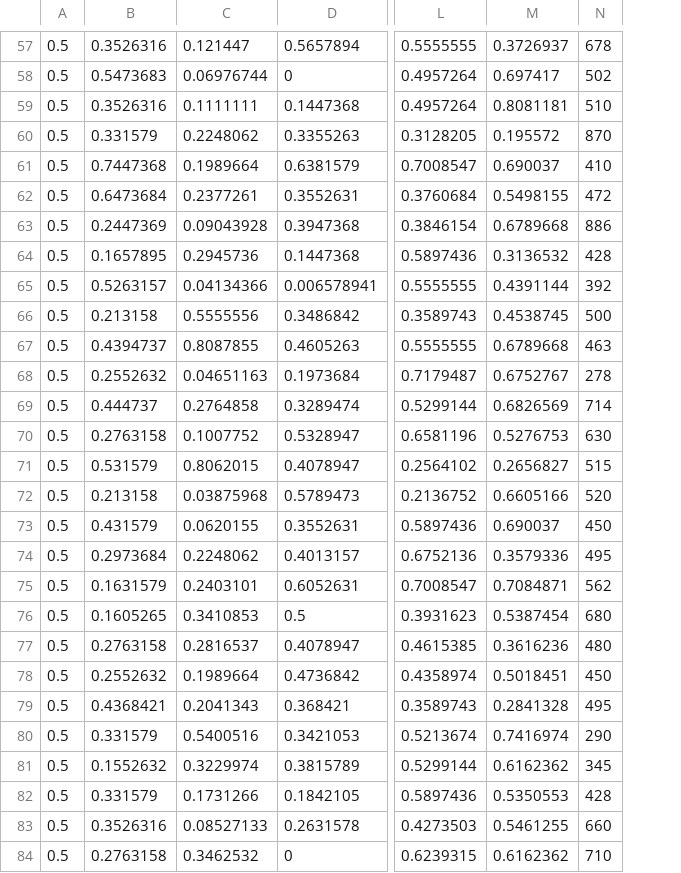
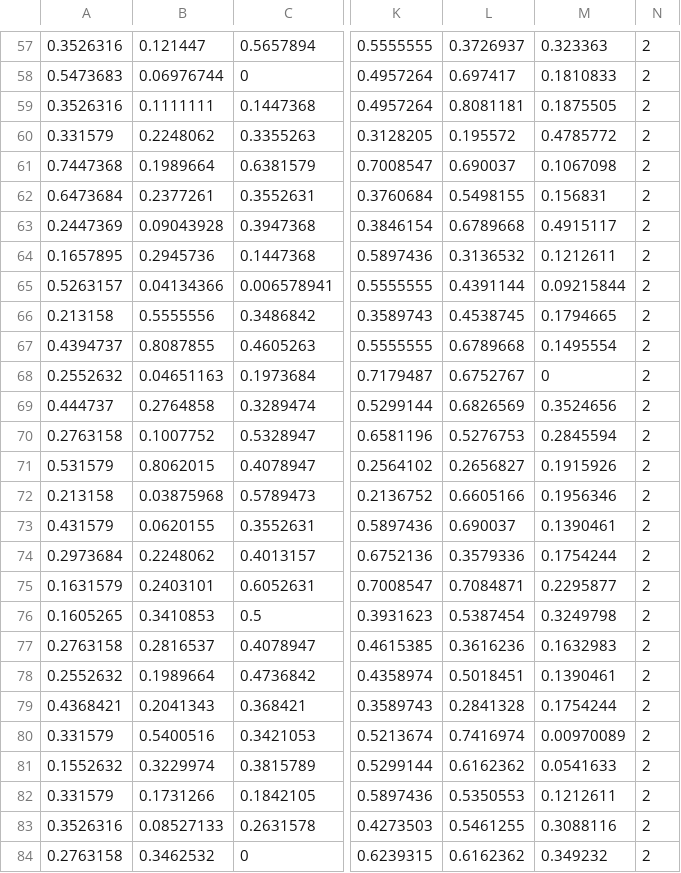
Before and after one commit to femoreti/BCC_PI_5, a CSV file: Normalizer/Normalizer/Raw Data/Normalized/wine-Normalized.csv, drawn as a sheet; only a part is shown, gaps mark what is left out; removed rows and columns are numbered as before the commit, all else as after; the diff covers the shown part only; the diff names each change by its address in the sheet, - before the commit and + after, or states it on an @@ line.

```diff
--- a/Normalizer/Normalizer/Raw Data/Normalized/wine-Normalized.csv
+++ b/Normalizer/Normalizer/Raw Data/Normalized/wine-Normalized.csv
-column A, rows 57-84: all 0.5
+column M, rows 57-84: 0.323363 | 0.1810833 | 0.1875505 | 0.4785772 | 0.1067098 | 0.156831 | 0.4915117 | 0.1212611 | 0.09215844 | 0.1794665 | 0.1495554 | 0 | 0.3524656 | 0.2845594 | 0.1915926 | 0.1956346 | 0.1390461 | 0.1754244 | 0.2295877 | 0.3249798 | 0.1632983 | 0.1390461 | 0.1754244 | 0.00970089 | 0.0541633 | 0.1212611 | 0.3088116 | 0.349232
-N57: 678
+N57: 2
-N58: 502
+N58: 2
-N59: 510
+N59: 2
-N60: 870
+N60: 2
-N61: 410
+N61: 2
-N62: 472
+N62: 2
-N63: 886
+N63: 2
-N64: 428
+N64: 2
-N65: 392
+N65: 2
-N66: 500
+N66: 2
-N67: 463
+N67: 2
-N68: 278
+N68: 2
-N69: 714
+N69: 2
-N70: 630
+N70: 2
-N71: 515
+N71: 2
-N72: 520
+N72: 2
-N73: 450
+N73: 2
-N74: 495
+N74: 2
-N75: 562
+N75: 2
-N76: 680
+N76: 2
-N77: 480
+N77: 2
-N78: 450
+N78: 2
-N79: 495
+N79: 2
-N80: 290
+N80: 2
-N81: 345
+N81: 2
-N82: 428
+N82: 2
-N83: 660
+N83: 2
-N84: 710
+N84: 2
```
Also changed, not shown: 110 edited cells elsewhere in this file, Normalizer/Normalizer/Raw Data/Wine/output/wine.csv, Normalizer/Normalizer/Raw Data/Wine/wine.csv, 9 other files.
